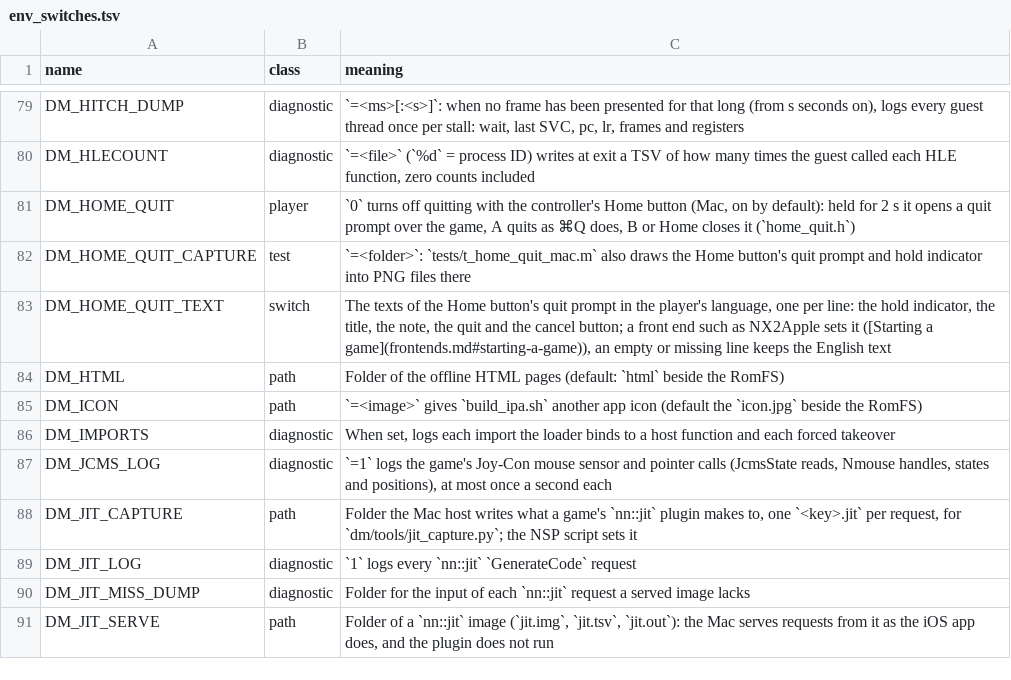
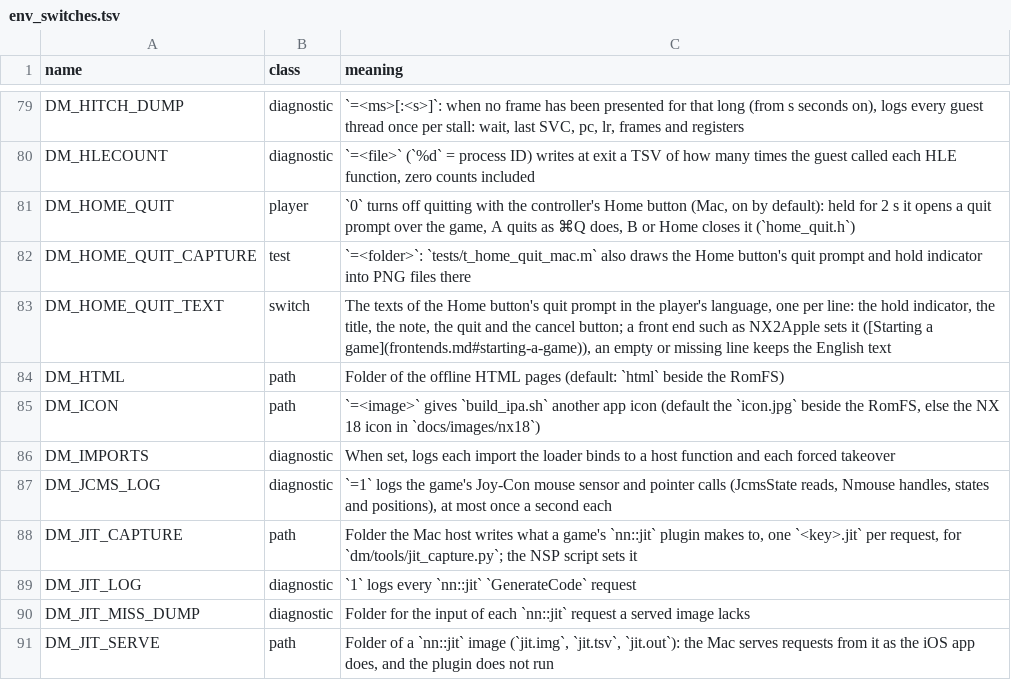
Before and after one commit to kencalx/NX18, a TSV file: docs/env_switches.tsv, drawn as a sheet; only a part is shown, gaps mark what is left out; the diff names each change by its address in the sheet, - before the commit and + after, or states it on an @@ line.

```diff
--- a/docs/env_switches.tsv
+++ b/docs/env_switches.tsv
-C85 (meaning): …beside the RomFS)
+C85 (meaning): …beside the RomFS, else the NX 18 icon in `docs/images/nx18`)
```
Also changed, not shown: 17 other files.
